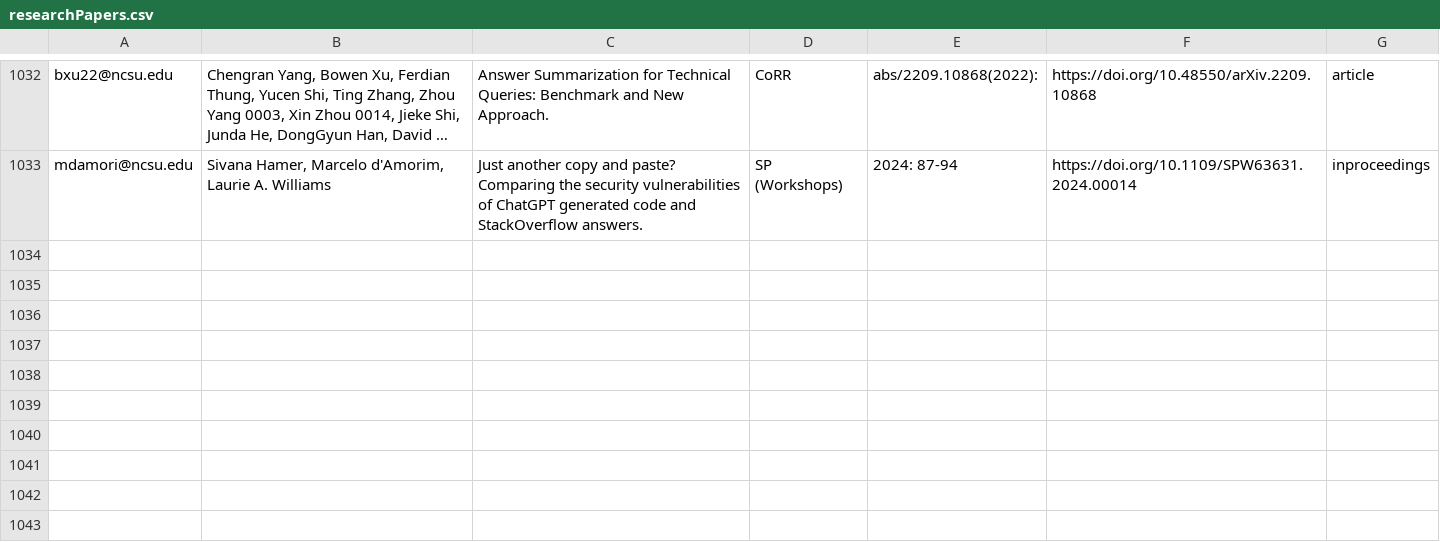
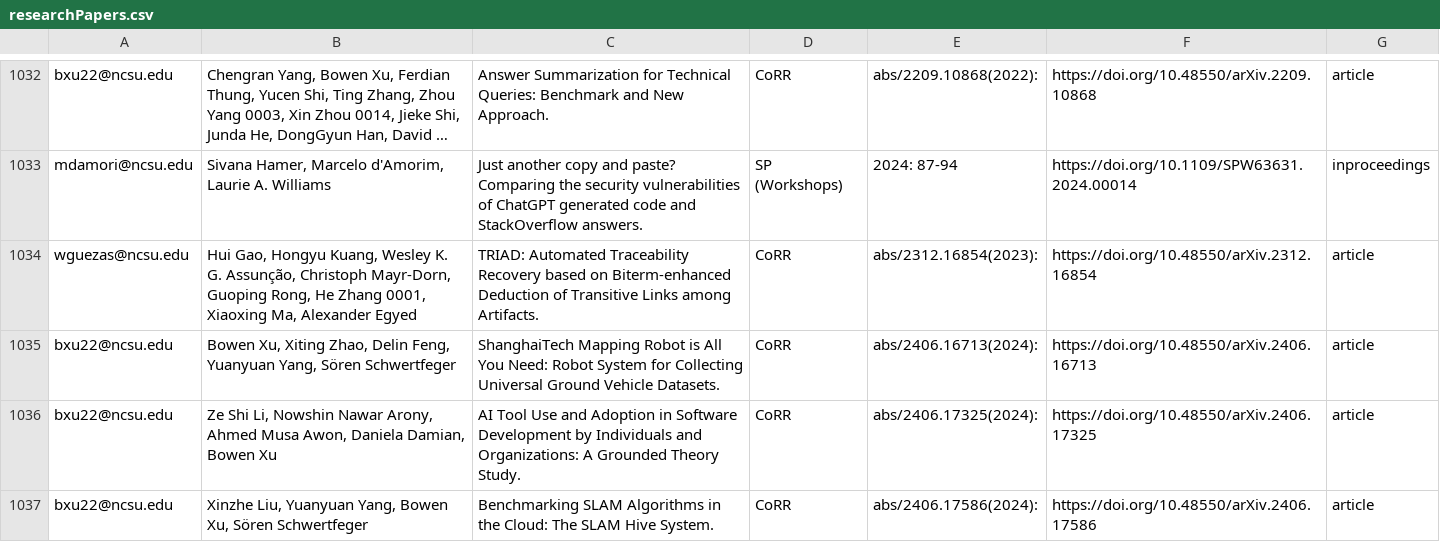
Before and after one commit to ncsu-software/ncsu-software.github.io, a CSV file: _data/researchers/sheets/researchPapers.csv, drawn as a sheet; only a part is shown, gaps mark what is left out; long unchanged cells end in …; the diff names each change by its address in the sheet, - before the commit and + after, or states it on an @@ line.

Commit message:
Update sheets

```diff
--- a/_data/researchers/sheets/researchPapers.csv
+++ b/_data/researchers/sheets/researchPapers.csv
+row 1034: wguezas@ncsu.edu | Hui Gao, Hongyu Kuang, Wesley K. G. Assunção, Christoph Mayr-Dorn, Guoping Rong, He Zhang 0001, Xiaoxing Ma, Alexander Egyed | TRIAD: Automated Traceability Recovery based on Biterm-enhanced Deduction of Transitive Links among Artifacts. | CoRR | abs/2312.16854(2023): | https://doi.org/10.48550/arXiv.2312.16854 | article
+row 1035: bxu22@ncsu.edu | Bowen Xu, Xiting Zhao, Delin Feng, Yuanyuan Yang, Sören Schwertfeger | ShanghaiTech Mapping Robot is All You Need: Robot System for Collecting Universal Ground Vehicle Datasets. | CoRR | abs/2406.16713(2024): | https://doi.org/10.48550/arXiv.2406.16713 | article
+row 1036: bxu22@ncsu.edu | Ze Shi Li, Nowshin Nawar Arony, Ahmed Musa Awon, Daniela Damian, Bowen Xu | AI Tool Use and Adoption in Software Development by Individuals and Organizations: A Grounded Theory Study. | CoRR | abs/2406.17325(2024): | https://doi.org/10.48550/arXiv.2406.17325 | article
+row 1037: bxu22@ncsu.edu | Xinzhe Liu, Yuanyuan Yang, Bowen Xu, Sören Schwertfeger | Benchmarking SLAM Algorithms in the Cloud: The SLAM Hive System. | CoRR | abs/2406.17586(2024): | https://doi.org/10.48550/arXiv.2406.17586 | article
```
